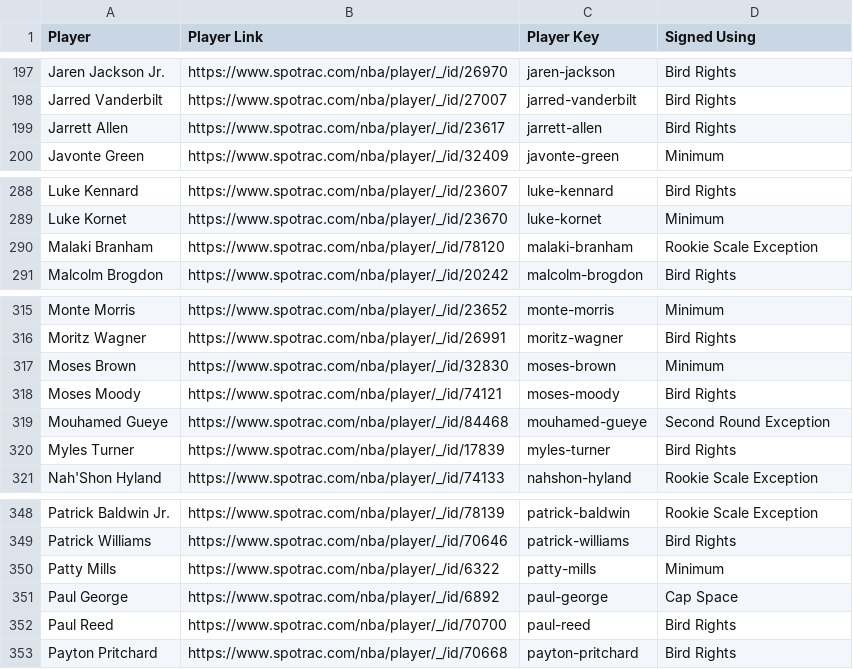
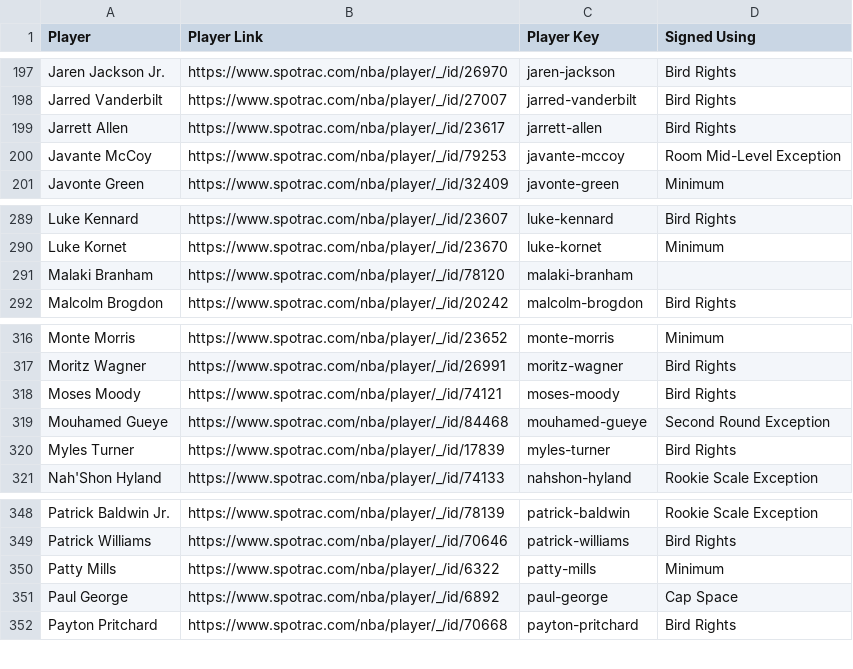
Before and after one commit to b-harr/dmcb, a CSV file: data/contract_types.csv, drawn as a sheet; only a part is shown, gaps mark what is left out.

Commit message:
Updated contract types Added Javante McCoy. Updated Malaki Branham. Removed Moses Brown, Paul Reed.

```diff
--- a/data/contract_types.csv
+++ b/data/contract_types.csv
@@ -199,2 +199,3 @@ Jarred Vanderbilt,https://www.spotrac.com/nba/player/_/id/27007,jarred-vanderbil
 Jarrett Allen,https://www.spotrac.com/nba/player/_/id/23617,jarrett-allen,Bird Rights
+Javante McCoy,https://www.spotrac.com/nba/player/_/id/79253,javante-mccoy,Room Mid-Level Exception
 Javonte Green,https://www.spotrac.com/nba/player/_/id/32409,javonte-green,Minimum
@@ -289,3 +290,3 @@ Luke Kennard,https://www.spotrac.com/nba/player/_/id/23607,luke-kennard,Bird Rig
 Luke Kornet,https://www.spotrac.com/nba/player/_/id/23670,luke-kornet,Minimum
-Malaki Branham,https://www.spotrac.com/nba/player/_/id/78120,malaki-branham,Rookie Scale Exception
+Malaki Branham,https://www.spotrac.com/nba/player/_/id/78120,malaki-branham,
 Malcolm Brogdon,https://www.spotrac.com/nba/player/_/id/20242,malcolm-brogdon,Bird Rights
@@ -316,3 +317,2 @@ Monte Morris,https://www.spotrac.com/nba/player/_/id/23652,monte-morris,Minimum
 Moritz Wagner,https://www.spotrac.com/nba/player/_/id/26991,moritz-wagner,Bird Rights
-Moses Brown,https://www.spotrac.com/nba/player/_/id/32830,moses-brown,Minimum
 Moses Moody,https://www.spotrac.com/nba/player/_/id/74121,moses-moody,Bird Rights
@@ -351,3 +351,2 @@ Patty Mills,https://www.spotrac.com/nba/player/_/id/6322,patty-mills,Minimum
 Paul George,https://www.spotrac.com/nba/player/_/id/6892,paul-george,Cap Space
-Paul Reed,https://www.spotrac.com/nba/player/_/id/70700,paul-reed,Bird Rights
 Payton Pritchard,https://www.spotrac.com/nba/player/_/id/70668,payton-pritchard,Bird Rights
```
